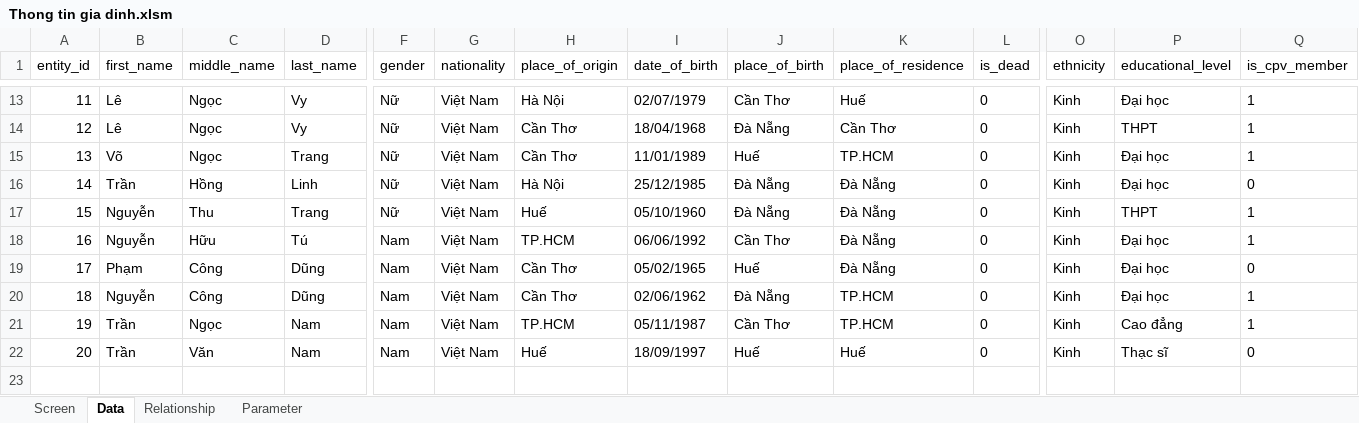
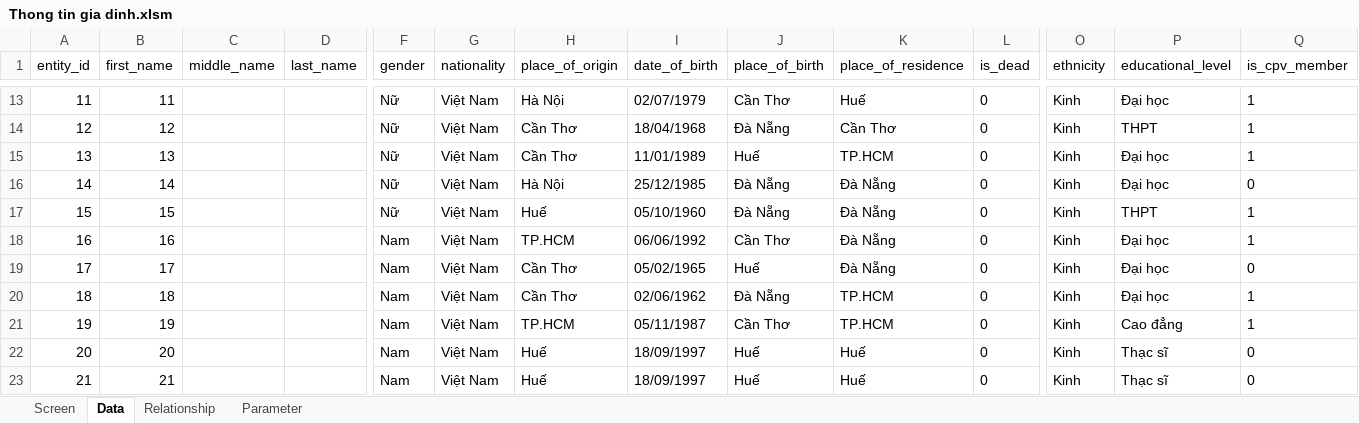
Before and after one commit to vudzung06011992/familytree_, an Excel workbook: Thong tin gia dinh.xlsm, sheet Data, drawn as a sheet; only a part is shown, gaps mark what is left out; values as stored, in another font and other column widths than the file's, no borders; rows hold the shown columns only; the diff covers the shown part only; the diff names each change by its address in the sheet, - before the commit and + after, or states it on an @@ line.

```diff
--- a/Thong tin gia dinh.xlsm (sheet Data)
+++ b/Thong tin gia dinh.xlsm (sheet Data)
-B13 (first_name): Lê
+B13 (first_name): 11
-C13:C15 (middle_name): Ngọc
+C13:C15 (middle_name): (empty)
-D13:D14 (last_name): Vy
+D13:D14 (last_name): (empty)
-B14 (first_name): Lê
+B14 (first_name): 12
-B15 (first_name): Võ
+B15 (first_name): 13
-D15 (last_name): Trang
+D15 (last_name): (empty)
-B16 (first_name): Trần
+B16 (first_name): 14
-C16 (middle_name): Hồng
+C16 (middle_name): (empty)
-D16 (last_name): Linh
+D16 (last_name): (empty)
-B17 (first_name): Nguyễn
+B17 (first_name): 15
-C17 (middle_name): Thu
+C17 (middle_name): (empty)
-D17 (last_name): Trang
+D17 (last_name): (empty)
-B18 (first_name): Nguyễn
+B18 (first_name): 16
-C18 (middle_name): Hữu
+C18 (middle_name): (empty)
-D18 (last_name): Tú
+D18 (last_name): (empty)
-B19 (first_name): Phạm
+B19 (first_name): 17
-C19:C20 (middle_name): Công
+C19:C20 (middle_name): (empty)
-D19:D20 (last_name): Dũng
+D19:D20 (last_name): (empty)
-B20 (first_name): Nguyễn
+B20 (first_name): 18
-B21 (first_name): Trần
+B21 (first_name): 19
-C21 (middle_name): Ngọc
+C21 (middle_name): (empty)
-D21:D22 (last_name): Nam
+D21:D22 (last_name): (empty)
-B22 (first_name): Trần
+B22 (first_name): 20
-C22 (middle_name): Văn
+C22 (middle_name): (empty)
+row 23: 21 | 21 |  |  | Nam | Việt Nam | Huế | 18/09/1997 | Huế | Huế | 0 | Kinh | Thạc sĩ | 0
```
Also changed, not shown: 33 edited cells elsewhere in this sheet, sheet Relationship, sheet Parameter, 8 other files.
